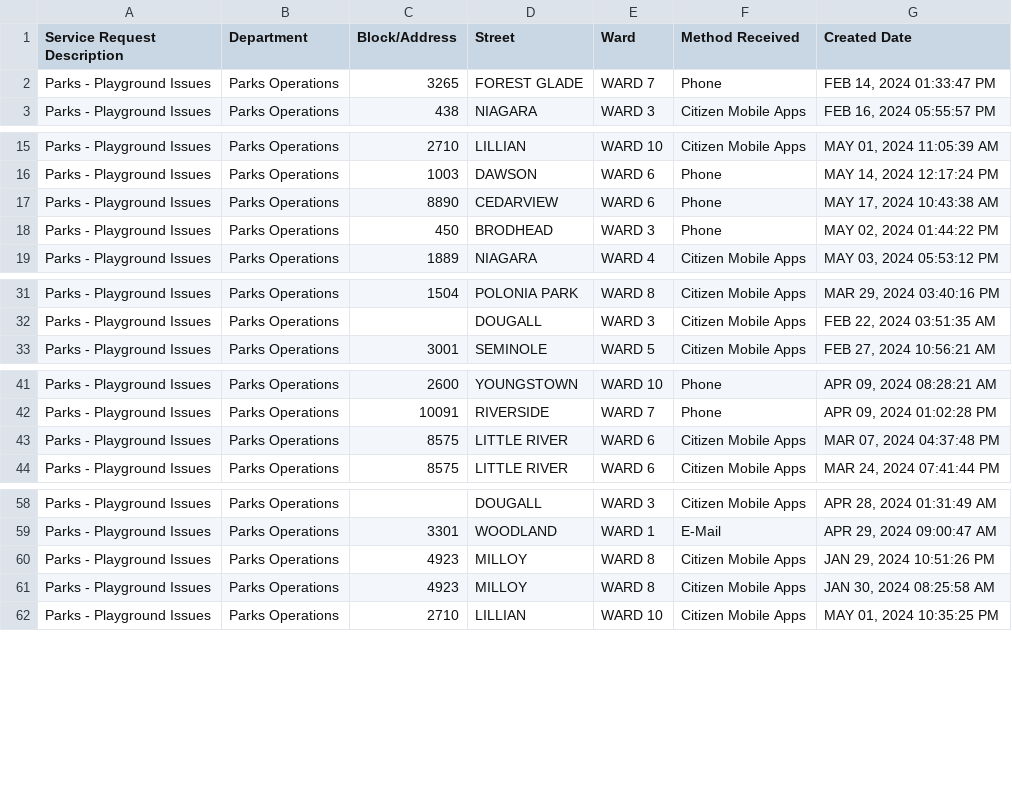
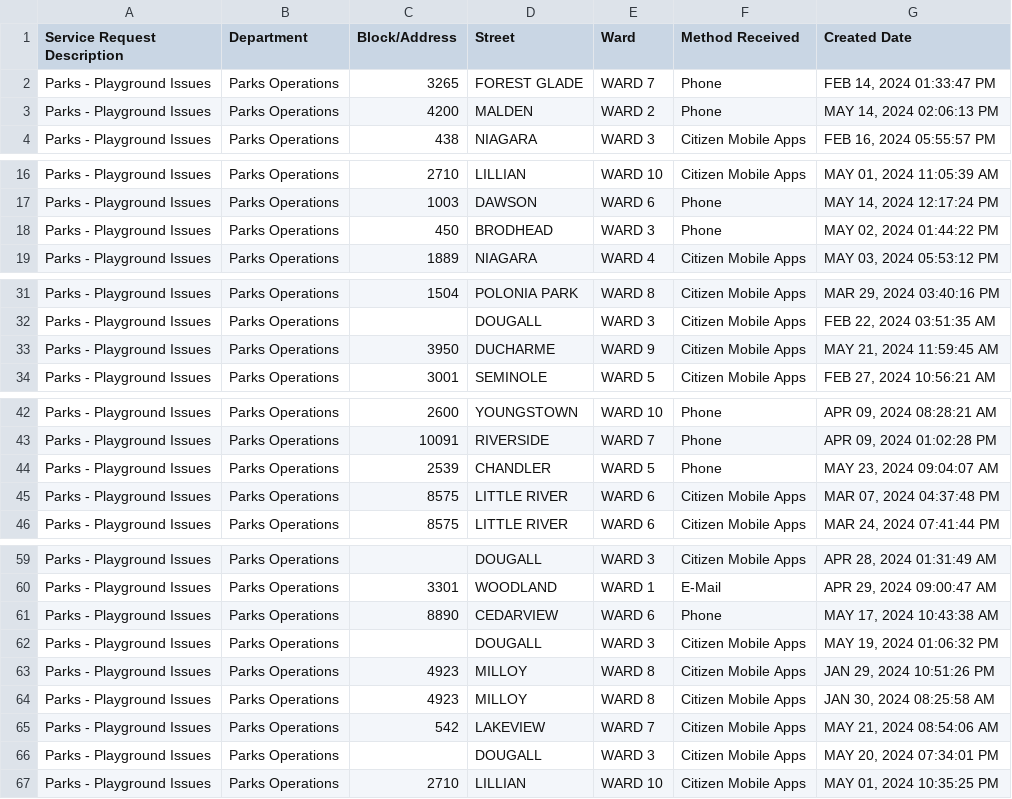
Before and after one commit to dntiontk/windsor-opendata, a CSV file: raw/parks-and-trails/Parks_Playground_Issues_YTD.csv, drawn as a sheet; only a part is shown, gaps mark what is left out; the diff names each change by its address in the sheet, - before the commit and + after, or states it on an @@ line.

```diff
--- a/raw/parks-and-trails/Parks_Playground_Issues_YTD.csv
+++ b/raw/parks-and-trails/Parks_Playground_Issues_YTD.csv
@@ row 50 moved to row 3: Parks - Playground Issues @@
+row 33: Parks - Playground Issues | Parks Operations | 3950 | DUCHARME | WARD 9 | Citizen Mobile Apps | MAY 21, 2024 11:59:45 AM
+row 44: Parks - Playground Issues | Parks Operations | 2539 | CHANDLER | WARD 5 | Phone | MAY 23, 2024 09:04:07 AM
@@ row 17 moved to row 61: Parks - Playground Issues @@
+row 62: Parks - Playground Issues | Parks Operations |  | DOUGALL | WARD 3 | Citizen Mobile Apps | MAY 19, 2024 01:06:32 PM
+row 65: Parks - Playground Issues | Parks Operations | 542 | LAKEVIEW | WARD 7 | Citizen Mobile Apps | MAY 21, 2024 08:54:06 AM
+row 66: Parks - Playground Issues | Parks Operations |  | DOUGALL | WARD 3 | Citizen Mobile Apps | MAY 20, 2024 07:34:01 PM
```
Also changed, not shown: raw/alley-repair-flooding/Alley_Repair_Flooding_YTD.csv, raw/fence-hedge-concerns/Fence_Hedge_Concerns_YTD.csv, 2 other files.
